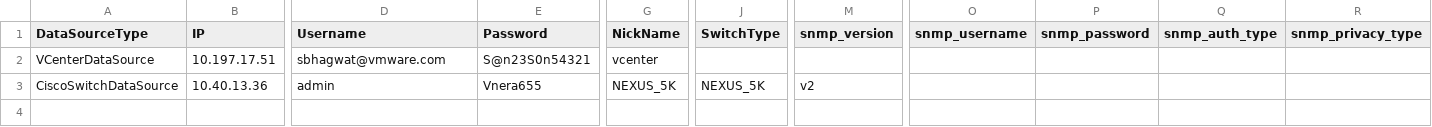
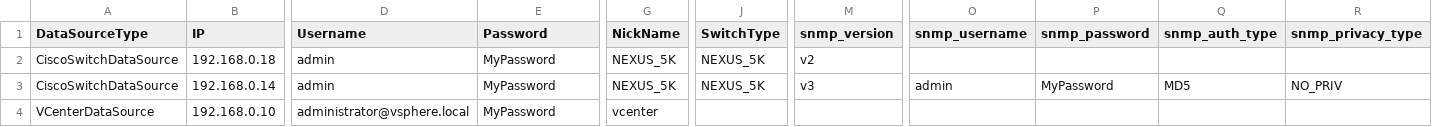
Before and after one commit to vmware/network-insight-sdk-python, a CSV file: examples/update_data_sources.csv, drawn as a sheet; only a part is shown, gaps mark what is left out; removed rows and columns are numbered as before the commit, all else as after; rows hold the shown columns only; the diff names each change by its address in the sheet, - before the commit and + after, or states it on an @@ line.

Commit message:
Added script to update datasources in bulk

```diff
--- a/examples/update_data_sources.csv
+++ b/examples/update_data_sources.csv
-row 2: VCenterDataSource | 10.197.17.51 | sbhagwat@vmware.com | S@n23S0n54321 | vcenter
-B2 (IP): 10.40.13.36
+B2 (IP): 192.168.0.18
-E2 (Password): Vnera655
+E2 (Password): MyPassword
+row 3: CiscoSwitchDataSource | 192.168.0.14 | admin | MyPassword | NEXUS_5K | NEXUS_5K | v3 | admin | MyPassword | MD5 | NO_PRIV
+row 4: VCenterDataSource | 192.168.0.10 | administrator@vsphere.local | MyPassword | vcenter
```
